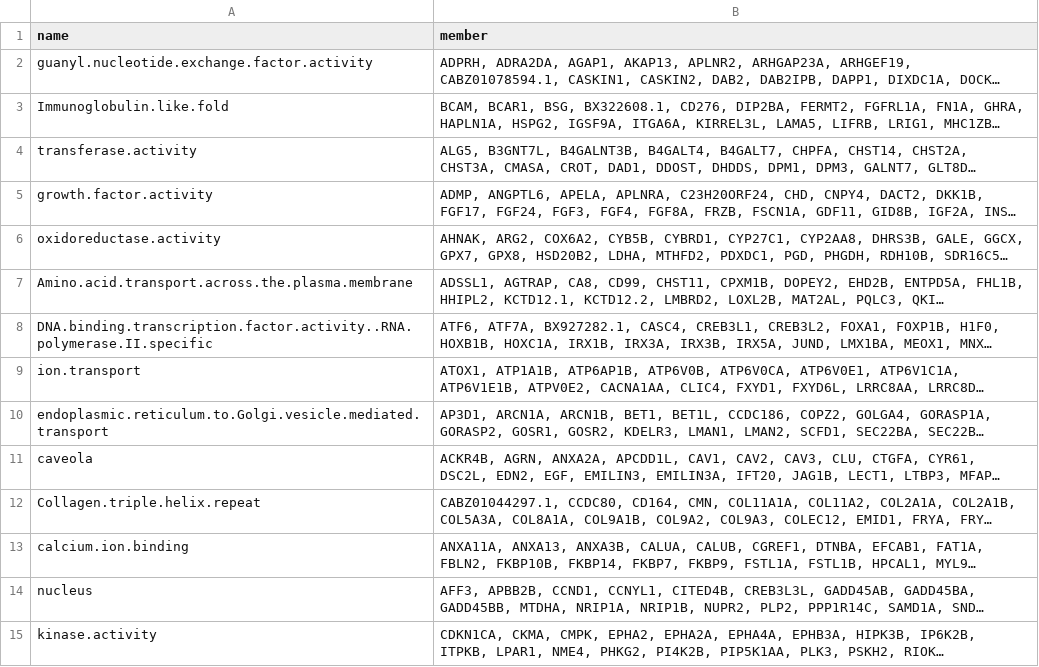
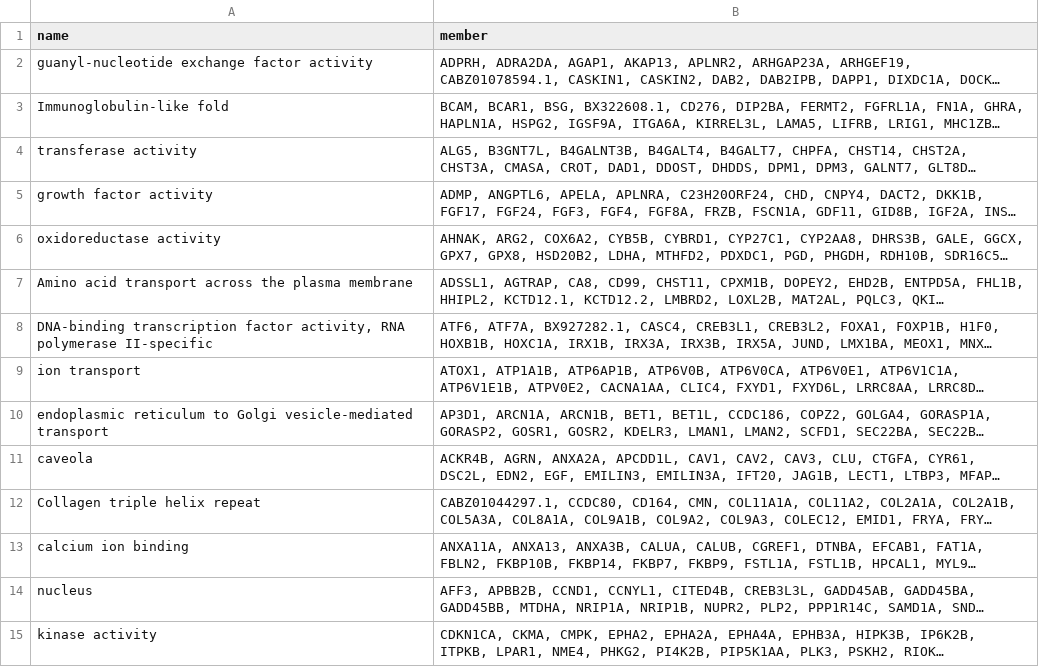
Before and after one commit to YiqunW/MIMIR, a TSV file: example_results/auto_module.tsv, drawn as a sheet; only a part is shown; long unchanged cells end in …; the diff covers the shown part only; the diff names each change by its address in the sheet, - before the commit and + after, or states it on an @@ line.

```diff
--- a/example_results/auto_module.tsv
+++ b/example_results/auto_module.tsv
-A2 (name): guanyl.nucleotide.exchange.factor.activity
+A2 (name): guanyl-nucleotide exchange factor activity
-A3 (name): Immunoglobulin.like.fold
+A3 (name): Immunoglobulin-like fold
-A4 (name): transferase.activity
+A4 (name): transferase activity
-A5 (name): growth.factor.activity
+A5 (name): growth factor activity
-A6 (name): oxidoreductase.activity
+A6 (name): oxidoreductase activity
-A7 (name): Amino.acid.transport.across.the.plasma.membrane
+A7 (name): Amino acid transport across the plasma membrane
-A8 (name): DNA.binding.transcription.factor.activity..RNA.polymerase.II.specific
+A8 (name): DNA-binding transcription factor activity, RNA polymerase II-specific
-A9 (name): ion.transport
+A9 (name): ion transport
-A10 (name): endoplasmic.reticulum.to.Golgi.vesicle.mediated.transport
+A10 (name): endoplasmic reticulum to Golgi vesicle-mediated transport
-A12 (name): Collagen.triple.helix.repeat
+A12 (name): Collagen triple helix repeat
-A13 (name): calcium.ion.binding
+A13 (name): calcium ion binding
-A15 (name): kinase.activity
+A15 (name): kinase activity
```
Also changed, not shown: 39 edited cells elsewhere in this file, 10 other files.
